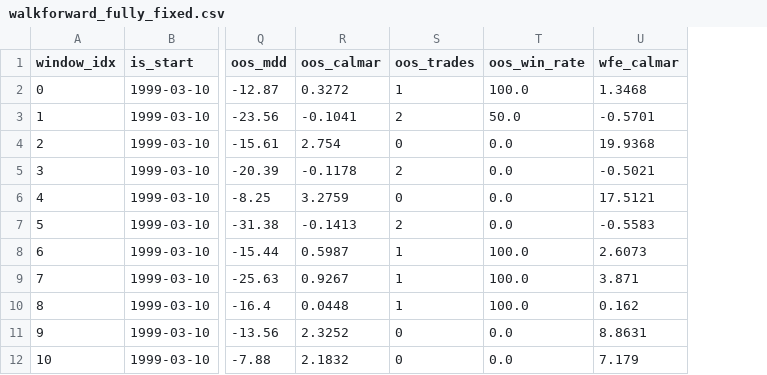
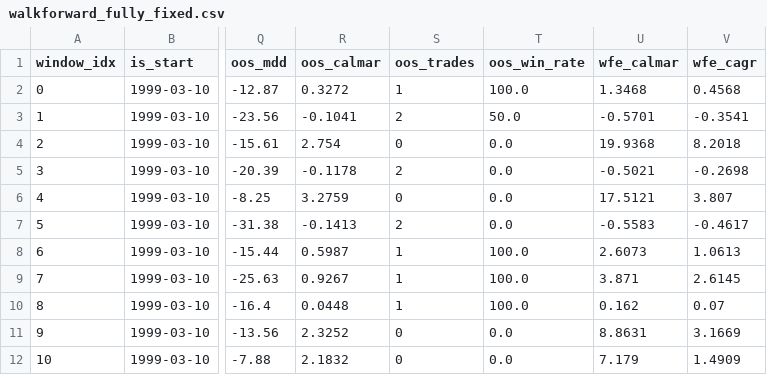
Before and after one commit to ingbeen/quant, a CSV file: storage/results/backtest/buffer_zone_qqq/walkforward_fully_fixed.csv, drawn as a sheet; only a part is shown, gaps mark what is left out; the diff names each change by its address in the sheet, - before the commit and + after, or states it on an @@ line.

```diff
--- a/storage/results/backtest/buffer_zone_qqq/walkforward_fully_fixed.csv
+++ b/storage/results/backtest/buffer_zone_qqq/walkforward_fully_fixed.csv
+column V (wfe_cagr), rows 2-12: 0.4568 | -0.3541 | 8.2018 | -0.2698 | 3.807 | -0.4617 | 1.0613 | 2.6145 | 0.07 | 3.1669 | 1.4909
```
Also changed, not shown: storage/results/backtest/buffer_zone_qqq/equity.csv, storage/results/backtest/buffer_zone_tqqq/equity.csv, 22 other files.
